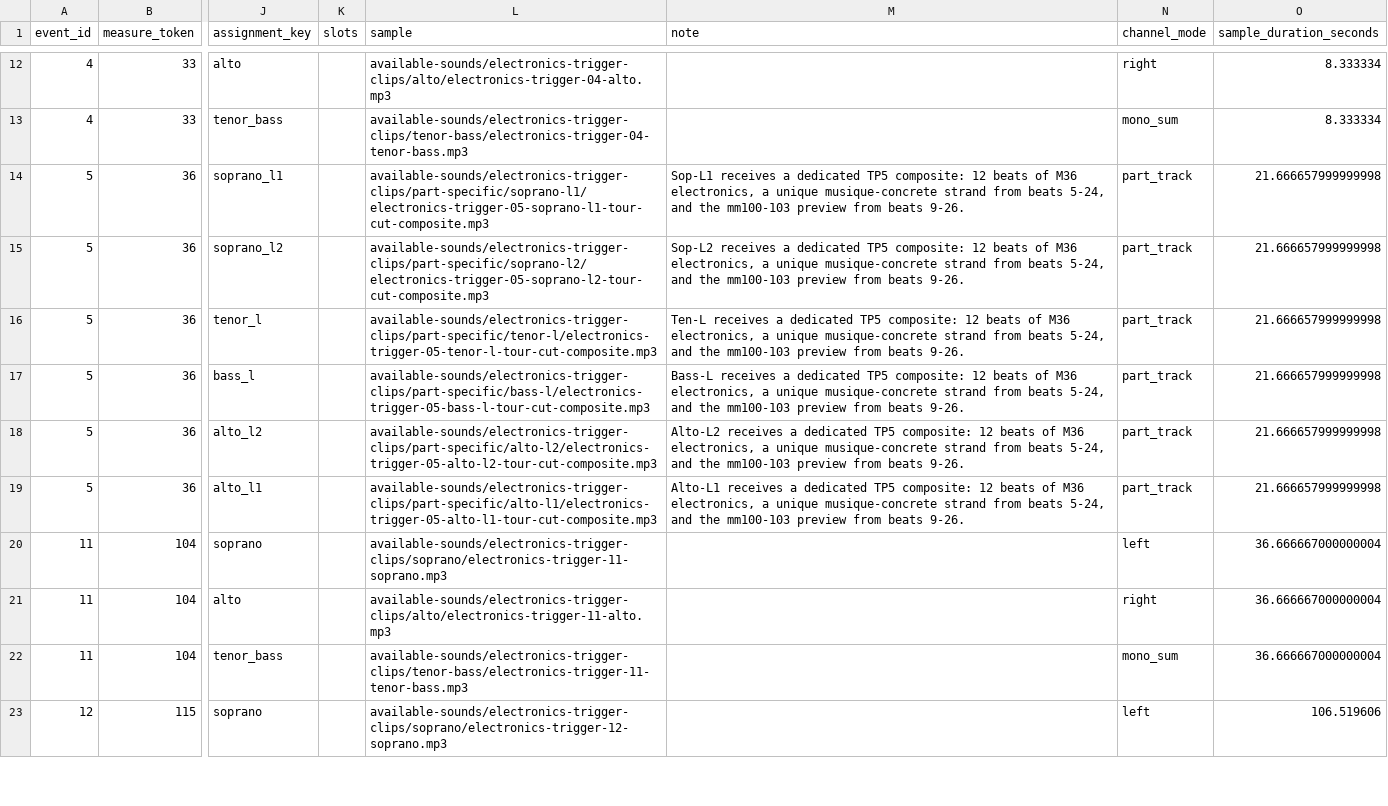
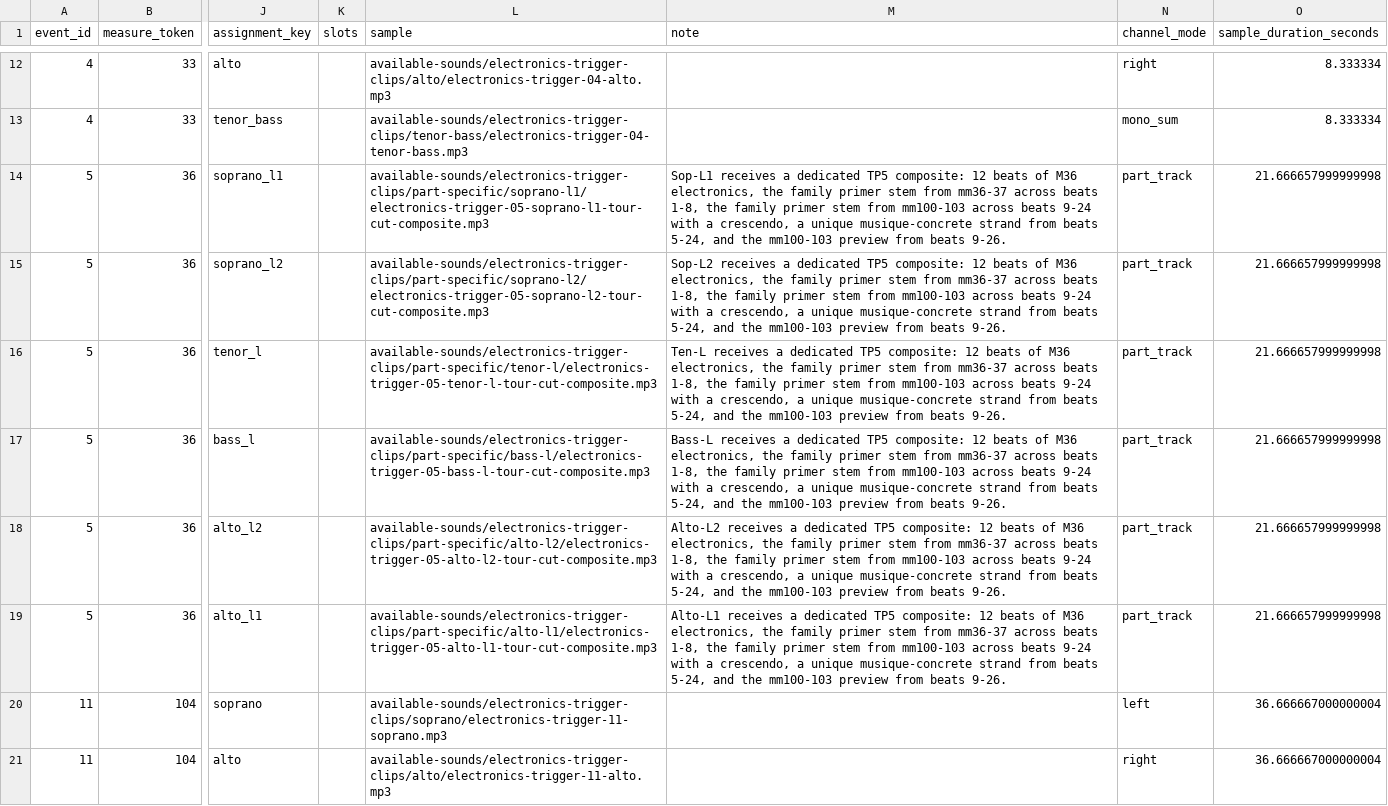
Before and after one commit to JDNelsonMusic/Flashlights-In-The-Dark, a CSV file: docs/protools-housekeeping/event_timeline_clips.csv, drawn as a sheet; only a part is shown, gaps mark what is left out; the shorter side is filled out with more unchanged rows; the diff names each change by its address in the sheet, - before the commit and + after, or states it on an @@ line.

```diff
--- a/docs/protools-housekeeping/event_timeline_clips.csv
+++ b/docs/protools-housekeeping/event_timeline_clips.csv
-M14 (note): …M36 electronics, a unique…
+M14 (note): …M36 electronics, the family primer stem from mm36-37 across beats 1-8, the family primer stem from mm100-103 across beats 9-24 with a crescendo, a unique…
-M15 (note): …M36 electronics, a unique…
+M15 (note): …M36 electronics, the family primer stem from mm36-37 across beats 1-8, the family primer stem from mm100-103 across beats 9-24 with a crescendo, a unique…
-M16 (note): …M36 electronics, a unique…
+M16 (note): …M36 electronics, the family primer stem from mm36-37 across beats 1-8, the family primer stem from mm100-103 across beats 9-24 with a crescendo, a unique…
-M17 (note): …M36 electronics, a unique…
+M17 (note): …M36 electronics, the family primer stem from mm36-37 across beats 1-8, the family primer stem from mm100-103 across beats 9-24 with a crescendo, a unique…
-M18 (note): …M36 electronics, a unique…
+M18 (note): …M36 electronics, the family primer stem from mm36-37 across beats 1-8, the family primer stem from mm100-103 across beats 9-24 with a crescendo, a unique…
-M19 (note): …M36 electronics, a unique…
+M19 (note): …M36 electronics, the family primer stem from mm36-37 across beats 1-8, the family primer stem from mm100-103 across beats 9-24 with a crescendo, a unique…
```
Also changed, not shown: docs/protools-housekeeping/event_timeline_events.csv, 17 other files.
